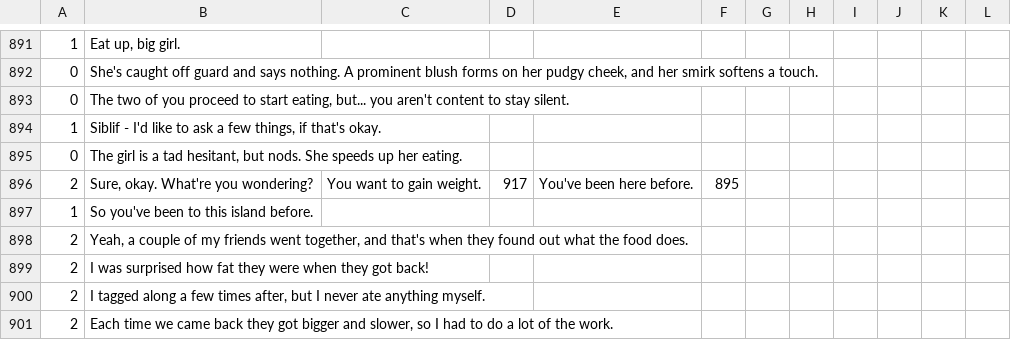
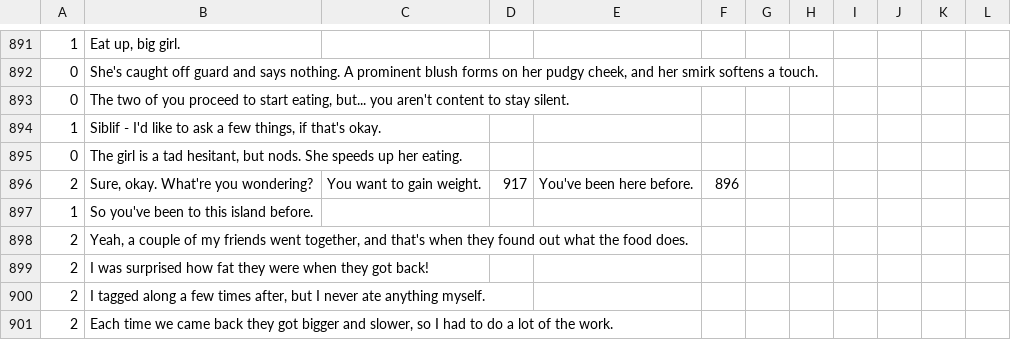
Before and after one commit to Kirobsi/Wake-With-Purpose, a CSV file: datafiles/strings.csv, drawn as a sheet; only a part is shown, gaps mark what is left out; the diff names each change by its address in the sheet, - before the commit and + after, or states it on an @@ line.

Commit message:
Fixed a dialogue option leading to the wrong line

```diff
--- a/datafiles/strings.csv
+++ b/datafiles/strings.csv
-F896: 895
+F896: 896
```
